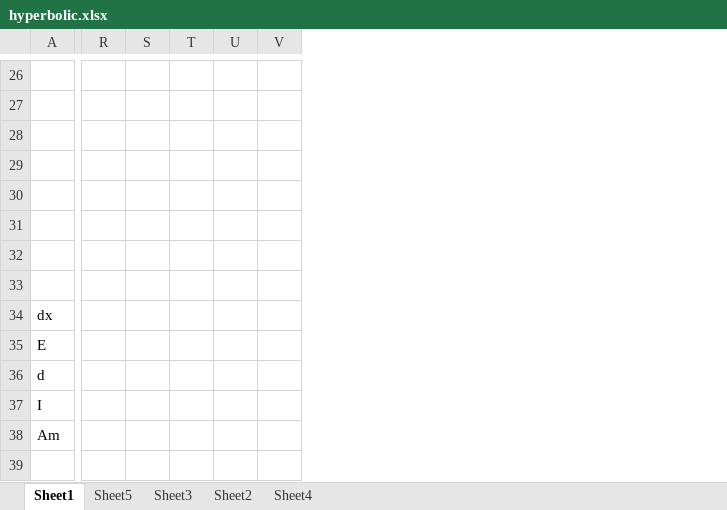
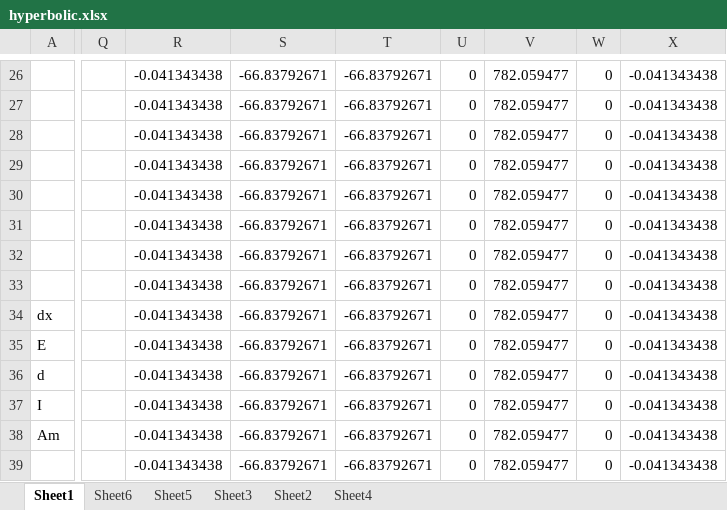
Before and after one commit to leamarsela/lateral-pile, an Excel workbook: hyperbolic.xlsx, sheet Sheet1, drawn as a sheet; only a part is shown, gaps mark what is left out; values as stored, in another font and other column widths than the file's, no borders; charts and pictures not drawn; removed rows and columns are numbered as before the commit, all else as after; rows hold the shown columns only; the diff covers the shown part only; the diff names each change by its address in the sheet, - before the commit and + after, or states it on an @@ line.

```diff
--- a/hyperbolic.xlsx (sheet Sheet1)
+++ b/hyperbolic.xlsx (sheet Sheet1)
+sheet tab: Sheet6
+column Q, empty
+column R, rows 26-39: all -0.041343438
+column S, rows 26-39: all -66.83792671
+column T, rows 26-39: all -66.83792671
+column U, rows 26-39: all 0
+column V, rows 26-39: all 782.059477
+column W, rows 26-39: all 0
+column X, rows 26-39: all -0.041343438
-column R, empty
-column S, empty
-column T, empty
-column U, empty
-column V, empty
-row 28: (empty)
+row 28:  |  | -0.041343438 | -66.83792671 | -66.83792671 | 0 | 782.059477 | 0 | -0.041343438
-row 29: (empty)
+row 29:  |  | -0.041343438 | -66.83792671 | -66.83792671 | 0 | 782.059477 | 0 | -0.041343438
-row 30: (empty)
+row 30:  |  | -0.041343438 | -66.83792671 | -66.83792671 | 0 | 782.059477 | 0 | -0.041343438
-row 31: (empty)
+row 31:  |  | -0.041343438 | -66.83792671 | -66.83792671 | 0 | 782.059477 | 0 | -0.041343438
-row 32: (empty)
+row 32:  |  | -0.041343438 | -66.83792671 | -66.83792671 | 0 | 782.059477 | 0 | -0.041343438
-row 33: (empty)
+row 33:  |  | -0.041343438 | -66.83792671 | -66.83792671 | 0 | 782.059477 | 0 | -0.041343438
```
Also changed, not shown: 5 added columns, 2 removed columns, 20 edited cells and cell formats elsewhere in this sheet, charts or pictures, test2.xlsx, 41 other files.
